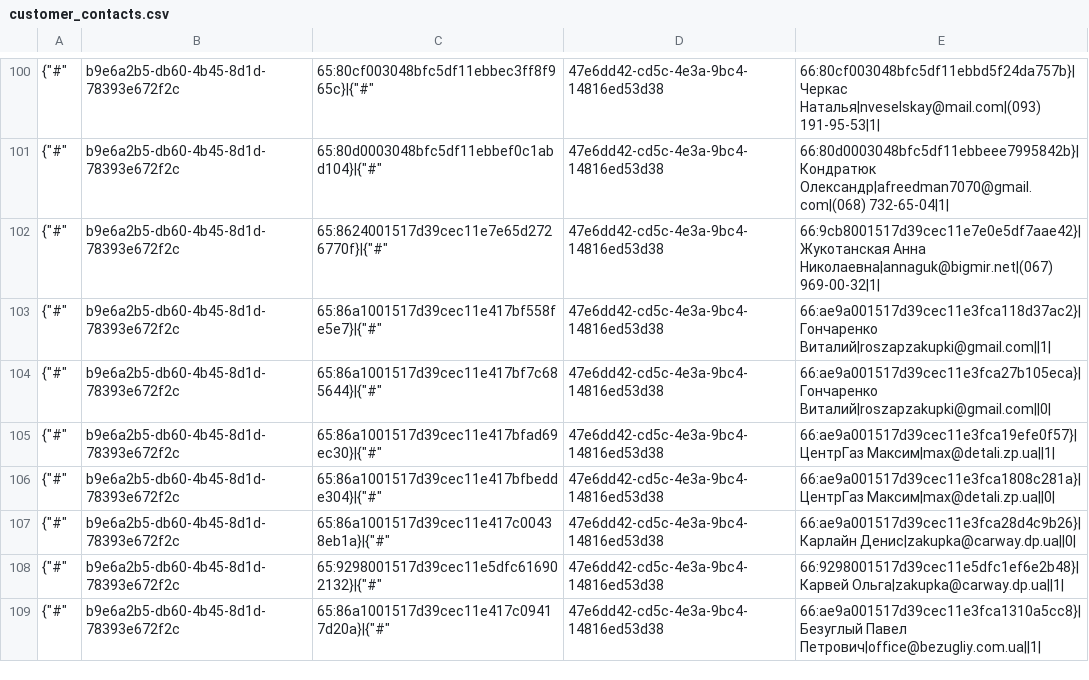
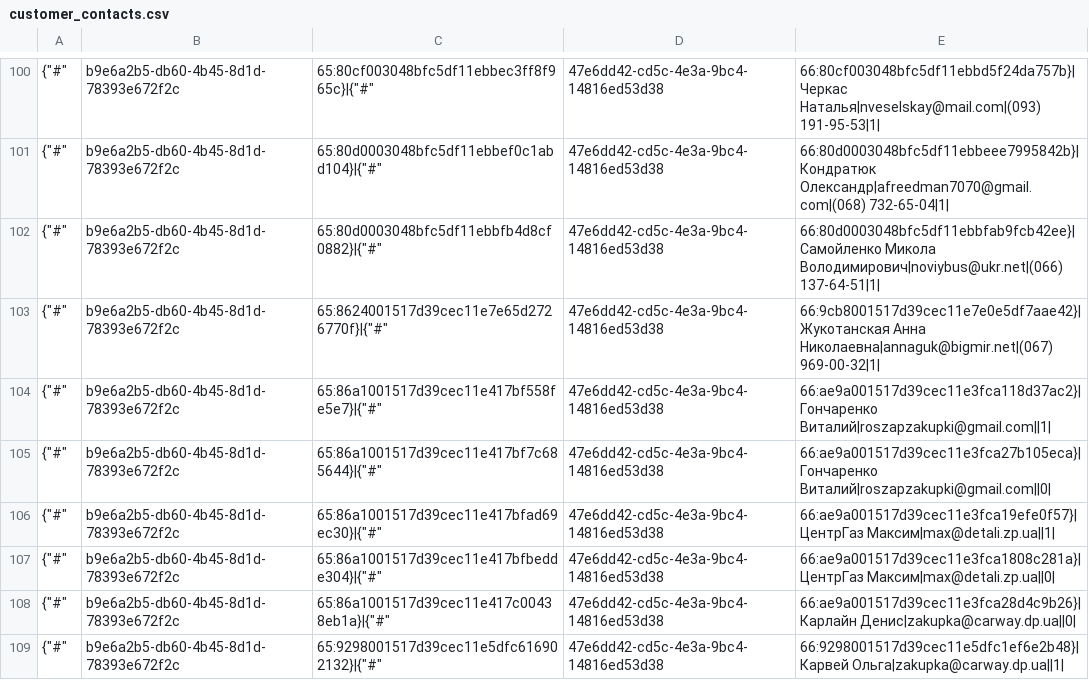
Before and after one commit to TorsionGroup/decort_shop, a CSV file: decort_shop/shop/load_data/cache/customer_contacts.csv, drawn as a sheet; only a part is shown, gaps mark what is left out; the shorter side is filled out with more unchanged rows; the diff names each change by its address in the sheet, - before the commit and + after, or states it on an @@ line.

```diff
--- a/decort_shop/shop/load_data/cache/customer_contacts.csv
+++ b/decort_shop/shop/load_data/cache/customer_contacts.csv
+row 102: {"#" | b9e6a2b5-db60-4b45-8d1d-78393e672f2c | 65:80d0003048bfc5df11ebbfb4d8cf0882}|{"#" | 47e6dd42-cd5c-4e3a-9bc4-14816ed53d38 | 66:80d0003048bfc5df11ebbfab9fcb42ee}|Самойленко Микола Володимирович|noviybus@ukr.net|(066) 137-64-51|1
```
Also changed, not shown: decort_shop/shop/load_data/cache/balances.csv, decort_shop/shop/load_data/cache/categories.csv, 18 other files.
